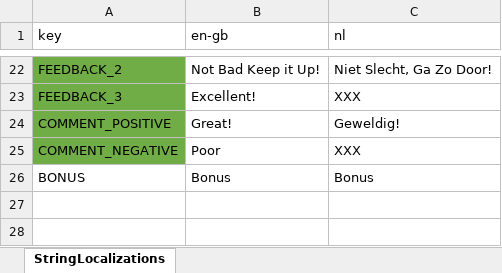
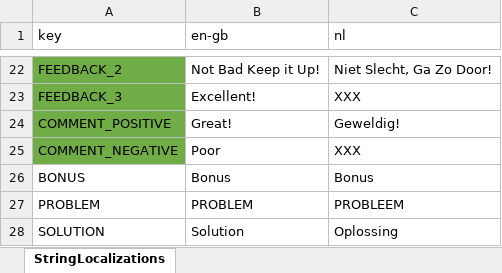
Before and after one commit to playgen/space-modules-inc, an Excel workbook: Assets/SMILocalization.xlsx, sheet StringLocalizations, drawn as a sheet; only a part is shown, gaps mark what is left out; values as stored, in another font and other column widths than the file's, no borders; the diff names each change by its address in the sheet, - before the commit and + after, or states it on an @@ line.

Commit message:
Serialization for 'Problem' and 'Solution' in Modules FAQ

```diff
--- a/Assets/SMILocalization.xlsx (sheet StringLocalizations)
+++ b/Assets/SMILocalization.xlsx (sheet StringLocalizations)
+row 27: PROBLEM | PROBLEM | PROBLEEM
+row 28: SOLUTION | Solution | Oplossing
```
Also changed, not shown: 4 other files.
